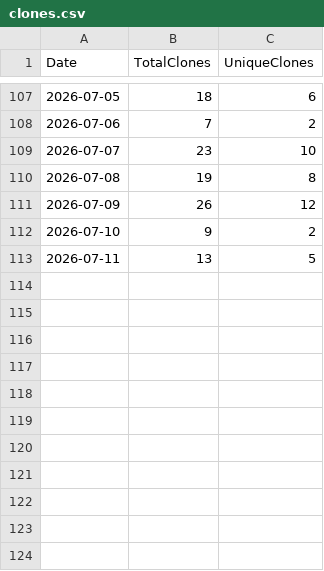
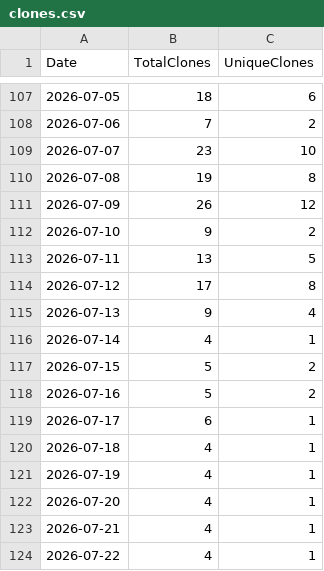
Before and after one commit to ZacharyLuz/Get-AzAIModelAvailability, a CSV file: data/clones.csv, drawn as a sheet; only a part is shown, gaps mark what is left out.

```diff
--- a/data/clones.csv
+++ b/data/clones.csv
@@ -113 +113,12 @@ Date,TotalClones,UniqueClones
 2026-07-11,13,5
+2026-07-12,17,8
+2026-07-13,9,4
+2026-07-14,4,1
+2026-07-15,5,2
+2026-07-16,5,2
+2026-07-17,6,1
+2026-07-18,4,1
+2026-07-19,4,1
+2026-07-20,4,1
+2026-07-21,4,1
+2026-07-22,4,1
```
Also changed, not shown: data/paths.csv, data/referrers.csv, 5 other files.
